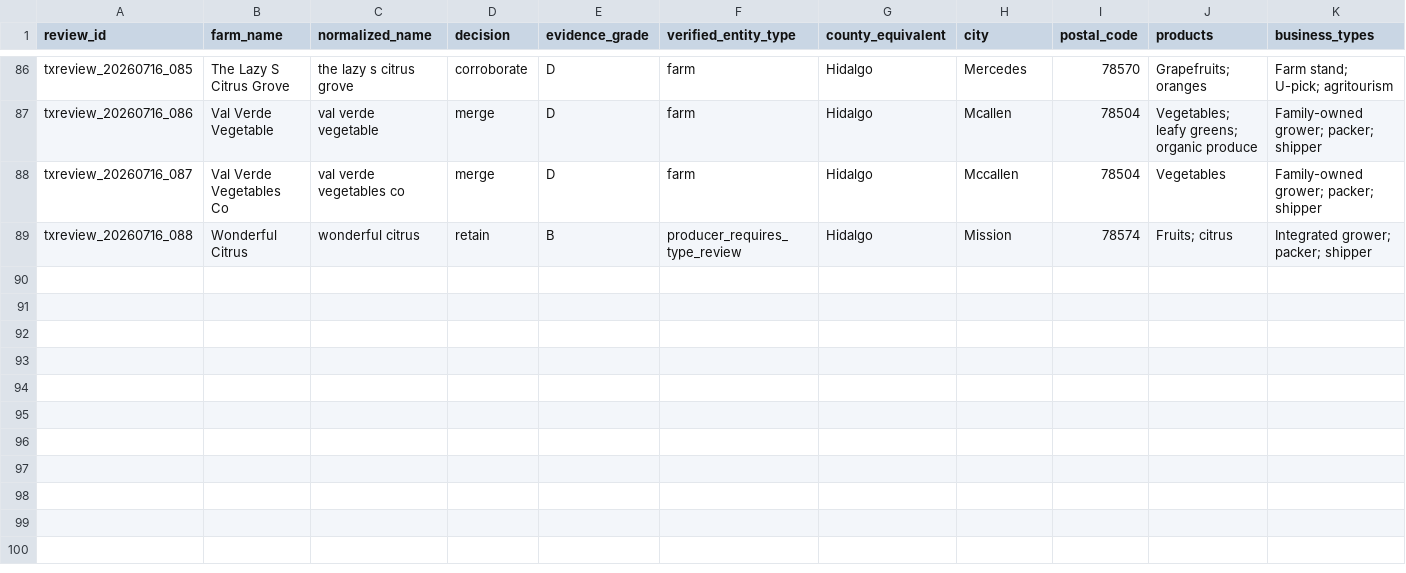
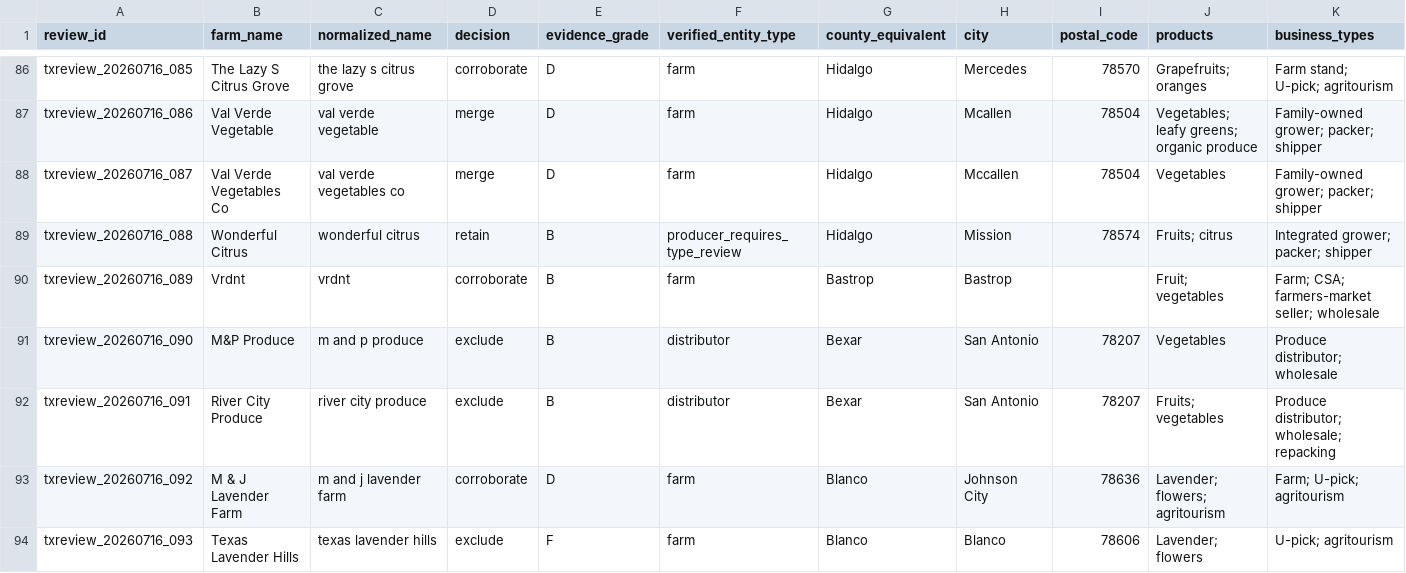
Before and after one commit to WBHankins93/farm-finder, a CSV file: research/state-expansions/TX/decisions.csv, drawn as a sheet; only a part is shown, gaps mark what is left out; rows hold the shown columns only; the diff names each change by its address in the sheet, - before the commit and + after, or states it on an @@ line.

Commit message:
qa: close Central Texas county batch

```diff
--- a/research/state-expansions/TX/decisions.csv
+++ b/research/state-expansions/TX/decisions.csv
+row 90: txreview_20260716_089 | Vrdnt | vrdnt | corroborate | B | farm | Bastrop | Bastrop |  | Fruit; vegetables | Farm; CSA; farmers-market seller; wholesale
+row 91: txreview_20260716_090 | M&P Produce | m and p produce | exclude | B | distributor | Bexar | San Antonio | 78207 | Vegetables | Produce distributor; wholesale
+row 92: txreview_20260716_091 | River City Produce | river city produce | exclude | B | distributor | Bexar | San Antonio | 78207 | Fruits; vegetables | Produce distributor; wholesale; repacking
+row 93: txreview_20260716_092 | M & J Lavender Farm | m and j lavender farm | corroborate | D | farm | Blanco | Johnson City | 78636 | Lavender; flowers; agritourism | Farm; U-pick; agritourism
+row 94: txreview_20260716_093 | Texas Lavender Hills | texas lavender hills | exclude | F | farm | Blanco | Blanco | 78606 | Lavender; flowers | U-pick; agritourism
```
Also changed, not shown: research/state-expansions/TX/entities.csv, 2 other files.
